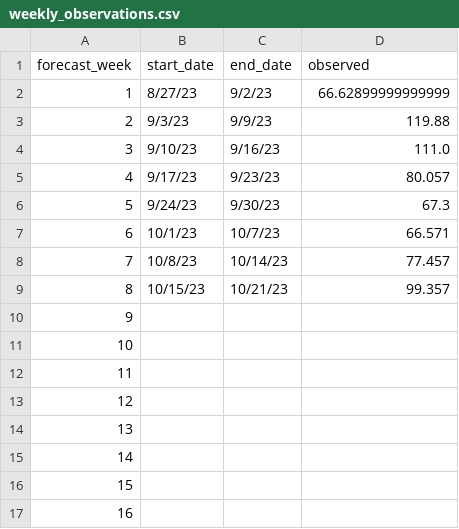
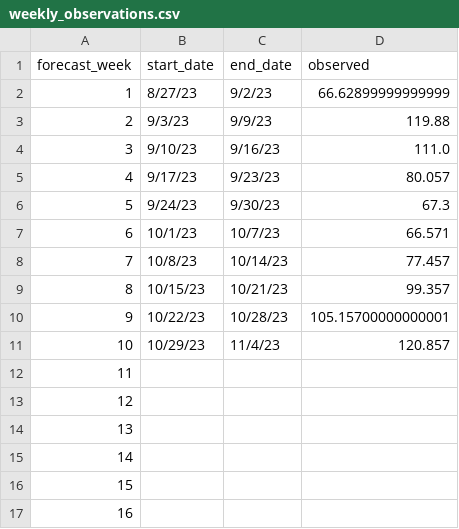
Before and after one commit to HAS-Tools-2023/forecasting, a CSV file: weekly_results/weekly_observations.csv, drawn as a sheet.

```diff
--- a/weekly_results/weekly_observations.csv
+++ b/weekly_results/weekly_observations.csv
@@ -9,4 +9,4 @@ forecast_week,start_date,end_date,observed
 8,10/15/23,10/21/23,99.357
-9,,,
-10,,,
+9,10/22/23,10/28/23,105.15700000000001
+10,10/29/23,11/4/23,120.857
 11,,,
```
Also changed, not shown: forecast_entries/jimenez_wieneke.csv, weekly_results/score_details.csv, 17 other files.
